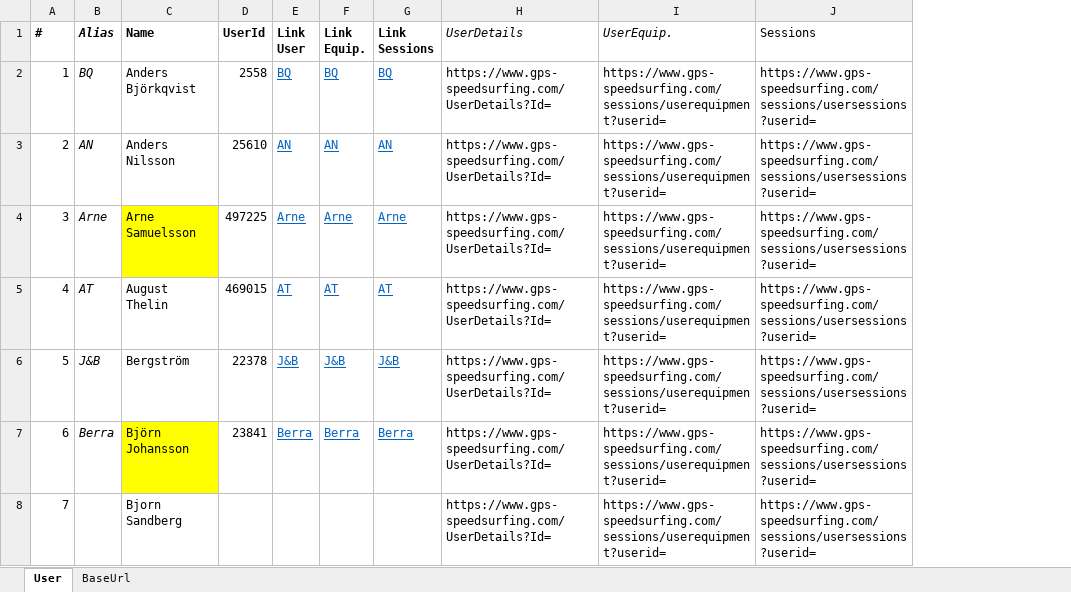
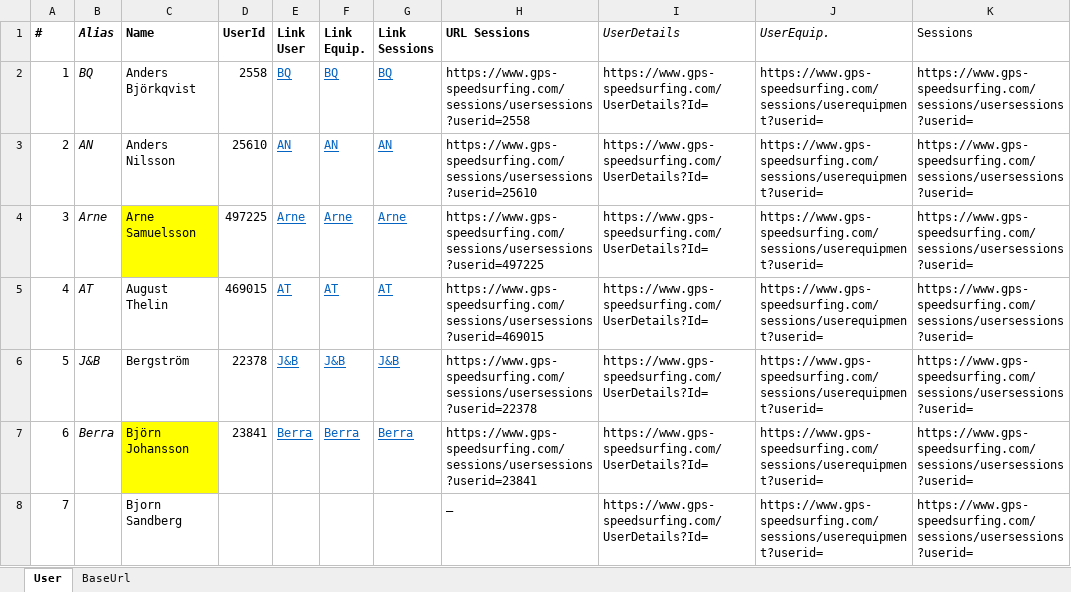
Before and after one commit to bjorn76/WS, an Excel workbook: KoF/GPS-Speedsurfing-Users.xlsx, sheet User, drawn as a sheet; only a part is shown; values as stored, in another font and other column widths than the file's, no borders; the diff covers the shown part only; the diff names each change by its address in the sheet, - before the commit and + after, or states it on an @@ line.

```diff
--- a/KoF/GPS-Speedsurfing-Users.xlsx (sheet User)
+++ b/KoF/GPS-Speedsurfing-Users.xlsx (sheet User)
+column H (URL Sessions), rows 2-8: https://www.gps-speedsurfing.com/sessions/usersessions?userid=2558 | https://www.gps-speedsurfing.com/sessions/usersessions?userid=25610 | https://www.gps-speedsurfing.com/sessions/usersessions?userid=497225 | https://www.gps-speedsurfing.com/sessions/usersessions?userid=469015 | https://www.gps-speedsurfing.com/sessions/usersessions?userid=22378 | https://www.gps-speedsurfing.com/sessions/usersessions?userid=23841 | _
```
Also changed, not shown: 5 edited cells elsewhere in this sheet, formulas that keep their value, Boards/GPS-Speedsurfing-Board-Stats.xlsm, Boards/WS_Boards.xlsm, 1 other file.
